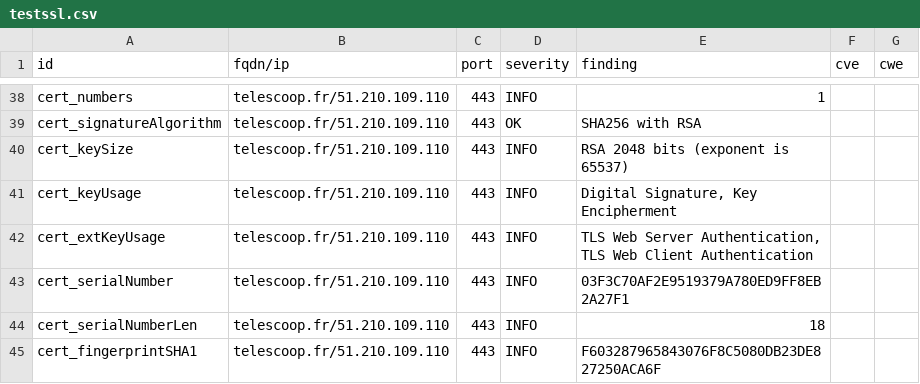
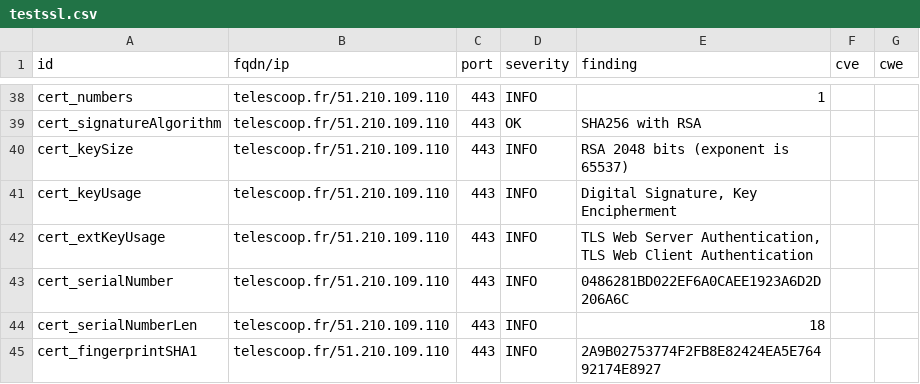
Before and after one commit to Kout95/Dashlord-TC, a CSV file: results/aHR0cHM6Ly90ZWxlc2Nvb3AuZnI=/testssl.csv, drawn as a sheet; only a part is shown, gaps mark what is left out; the diff covers the shown part only.

```diff
--- a/results/aHR0cHM6Ly90ZWxlc2Nvb3AuZnI=/testssl.csv
+++ b/results/aHR0cHM6Ly90ZWxlc2Nvb3AuZnI=/testssl.csv
@@ -42,4 +42,4 @@
 "cert_extKeyUsage","telescoop.fr/51.210.109.110","443","INFO","TLS Web Server Authentication, TLS Web Client Authentication","",""
-"cert_serialNumber","telescoop.fr/51.210.109.110","443","INFO","03F3C70AF2E9519379A780ED9FF8EB2A27F1","",""
+"cert_serialNumber","telescoop.fr/51.210.109.110","443","INFO","0486281BD022EF6A0CAEE1923A6D2D206A6C","",""
 "cert_serialNumberLen","telescoop.fr/51.210.109.110","443","INFO","18","",""
-"cert_fingerprintSHA1","telescoop.fr/51.210.109.110","443","INFO","F603287965843076F8C5080DB23DE827250ACA6F","",""
+"cert_fingerprintSHA1","telescoop.fr/51.210.109.110","443","INFO","2A9B02753774F2FB8E82424EA5E76492174E8927","",""
```
Also changed, not shown: 7 edited cells elsewhere in this file, 13 other files.
